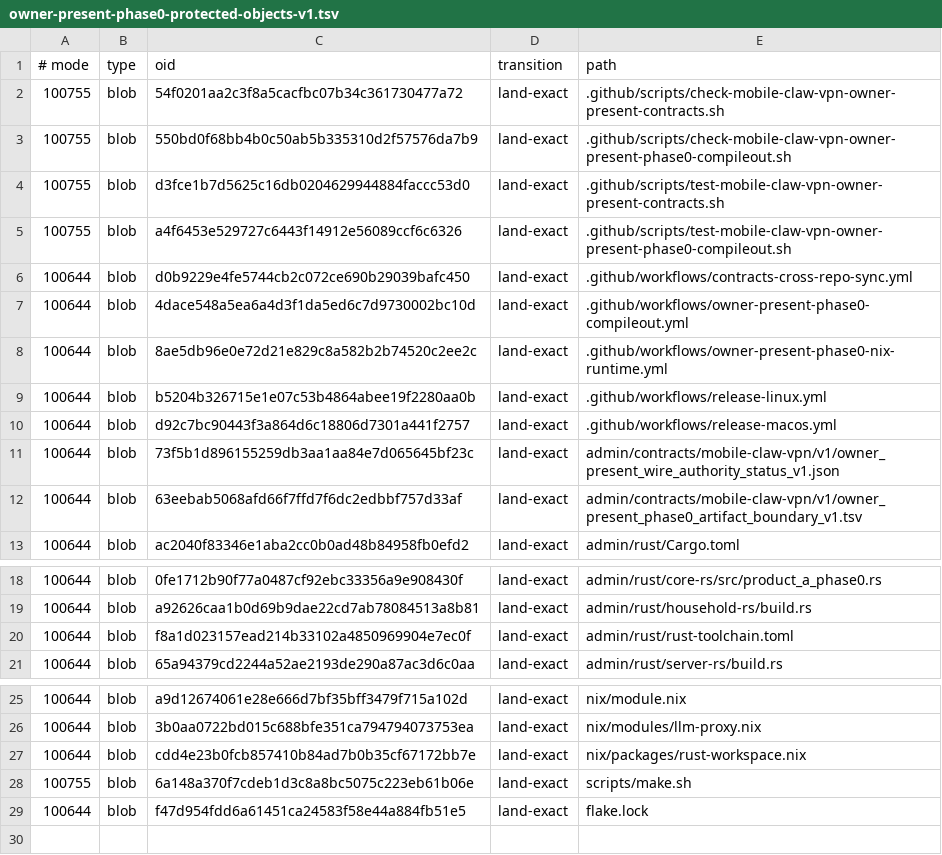
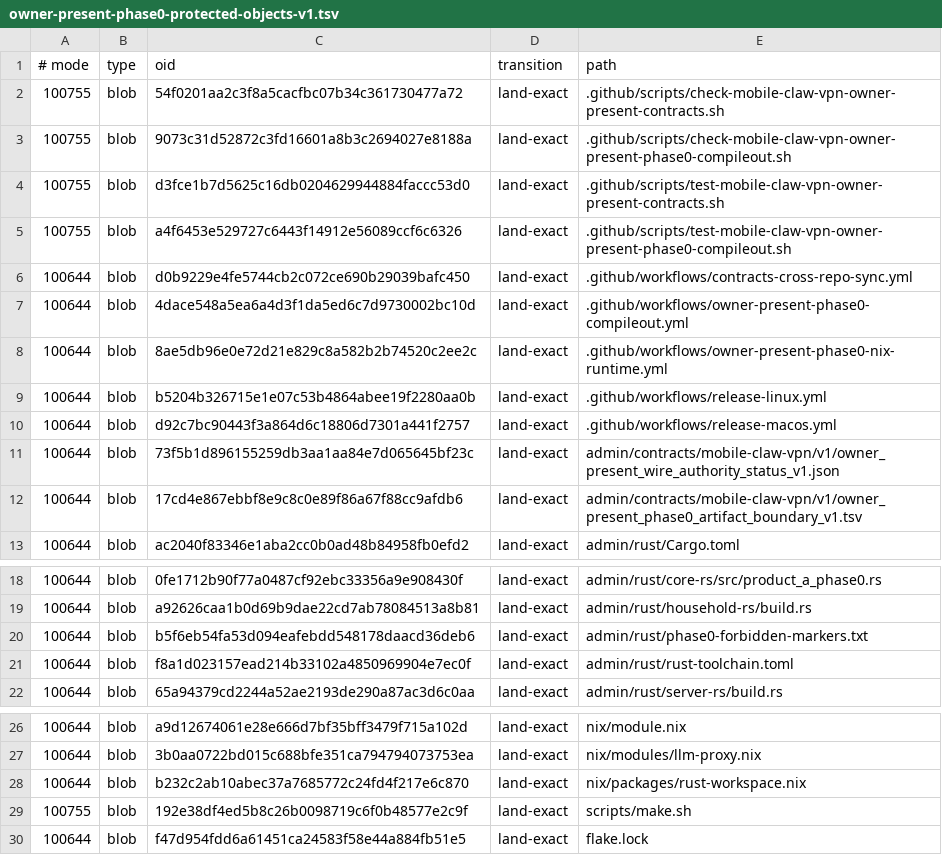
Before and after one commit to soyeht/theyos, a TSV file: .github/owner-present-phase0-protected-objects-v1.tsv, drawn as a sheet; only a part is shown, gaps mark what is left out.

Commit message:
bootstrap: repin shared marker and release gate

```diff
--- a/.github/owner-present-phase0-protected-objects-v1.tsv
+++ b/.github/owner-present-phase0-protected-objects-v1.tsv
@@ -2,3 +2,3 @@
 100755	blob	54f0201aa2c3f8a5cacfbc07b34c361730477a72	land-exact	.github/scripts/check-mobile-claw-vpn-owner-present-contracts.sh
-100755	blob	550bd0f68bb4b0c50ab5b335310d2f57576da7b9	land-exact	.github/scripts/check-mobile-claw-vpn-owner-present-phase0-compileout.sh
+100755	blob	9073c31d52872c3fd16601a8b3c2694027e8188a	land-exact	.github/scripts/check-mobile-claw-vpn-owner-present-phase0-compileout.sh
 100755	blob	d3fce1b7d5625c16db0204629944884faccc53d0	land-exact	.github/scripts/test-mobile-claw-vpn-owner-present-contracts.sh
@@ -11,3 +11,3 @@
 100644	blob	73f5b1d896155259db3aa1aa84e7d065645bf23c	land-exact	admin/contracts/mobile-claw-vpn/v1/owner_present_wire_authority_status_v1.json
-100644	blob	63eebab5068afd66f7ffd7f6dc2edbbf757d33af	land-exact	admin/contracts/mobile-claw-vpn/v1/owner_present_phase0_artifact_boundary_v1.tsv
+100644	blob	17cd4e867ebbf8e9c8c0e89f86a67f88cc9afdb6	land-exact	admin/contracts/mobile-claw-vpn/v1/owner_present_phase0_artifact_boundary_v1.tsv
 100644	blob	ac2040f83346e1aba2cc0b0ad48b84958fb0efd2	land-exact	admin/rust/Cargo.toml
@@ -19,2 +19,3 @@
 100644	blob	a92626caa1b0d69b9dae22cd7ab78084513a8b81	land-exact	admin/rust/household-rs/build.rs
+100644	blob	b5f6eb54fa53d094eafebdd548178daacd36deb6	land-exact	admin/rust/phase0-forbidden-markers.txt
 100644	blob	f8a1d023157ead214b33102a4850969904e7ec0f	land-exact	admin/rust/rust-toolchain.toml
@@ -26,4 +27,4 @@
 100644	blob	3b0aa0722bd015c688bfe351ca794794073753ea	land-exact	nix/modules/llm-proxy.nix
-100644	blob	cdd4e23b0fcb857410b84ad7b0b35cf67172bb7e	land-exact	nix/packages/rust-workspace.nix
-100755	blob	6a148a370f7cdeb1d3c8a8bc5075c223eb61b06e	land-exact	scripts/make.sh
+100644	blob	b232c2ab10abec37a7685772c24fd4f217e6c870	land-exact	nix/packages/rust-workspace.nix
+100755	blob	192e38df4ed5b8c26b0098719c6f0b48577e2c9f	land-exact	scripts/make.sh
 100644	blob	f47d954fdd6a61451ca24583f58e44a884fb51e5	land-exact	flake.lock
```
